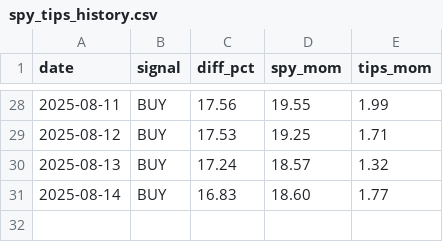
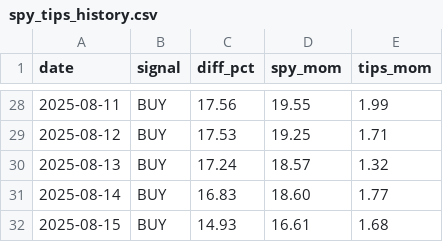
Before and after one commit to philphux/signal-bot, a CSV file: spy_tips_history.csv, drawn as a sheet; only a part is shown, gaps mark what is left out; the diff names each change by its address in the sheet, - before the commit and + after, or states it on an @@ line.

```diff
--- a/spy_tips_history.csv
+++ b/spy_tips_history.csv
+row 32: 2025-08-15 | BUY | 14.93 | 16.61 | 1.68
```
